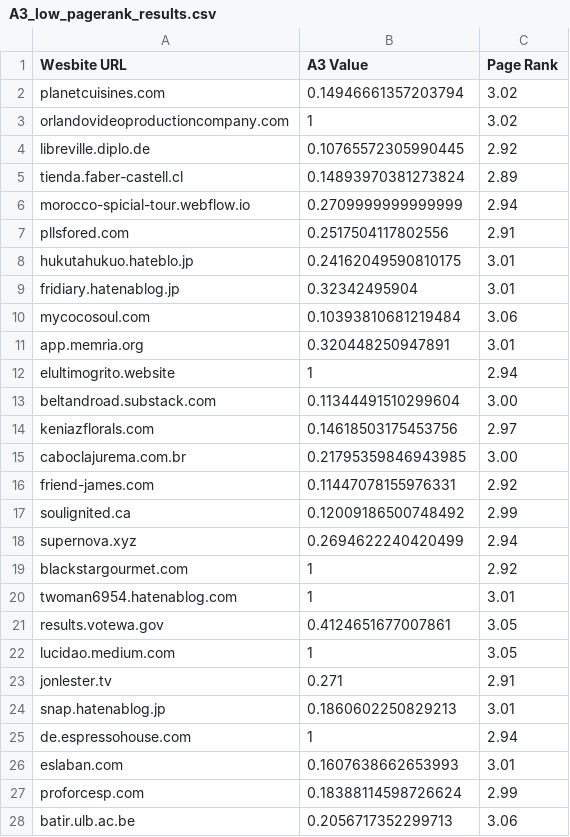
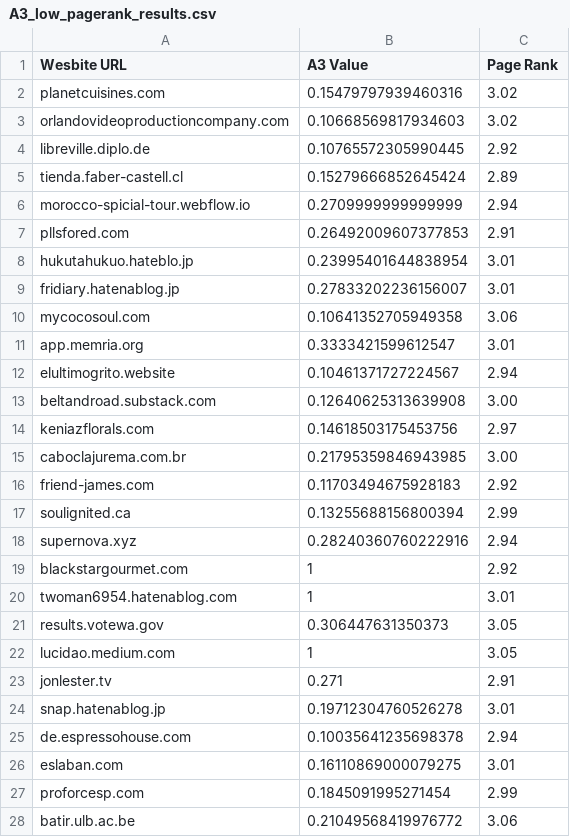
Before and after one commit to Litolo/Web-accessibility-evaluation, a CSV file: results/A3_low_pagerank_results.csv, drawn as a sheet; only a part is shown; the diff covers the shown part only.

```diff
--- a/results/A3_low_pagerank_results.csv
+++ b/results/A3_low_pagerank_results.csv
@@ -1,28 +1,28 @@
 Wesbite URL,A3 Value,Page Rank
-planetcuisines.com,0.14946661357203794,3.02
-orlandovideoproductioncompany.com,1,3.02
+planetcuisines.com,0.15479797939460316,3.02
+orlandovideoproductioncompany.com,0.10668569817934603,3.02
 libreville.diplo.de,0.10765572305990445,2.92
-tienda.faber-castell.cl,0.14893970381273824,2.89
+tienda.faber-castell.cl,0.15279666852645424,2.89
 morocco-spicial-tour.webflow.io,0.2709999999999999,2.94
-pllsfored.com,0.2517504117802556,2.91
-hukutahukuo.hateblo.jp,0.24162049590810175,3.01
-fridiary.hatenablog.jp,0.32342495904,3.01
-mycocosoul.com,0.10393810681219484,3.06
-app.memria.org,0.320448250947891,3.01
-elultimogrito.website,1,2.94
-beltandroad.substack.com,0.11344491510299604,3.00
+pllsfored.com,0.26492009607377853,2.91
+hukutahukuo.hateblo.jp,0.23995401644838954,3.01
+fridiary.hatenablog.jp,0.27833202236156007,3.01
+mycocosoul.com,0.10641352705949358,3.06
+app.memria.org,0.3333421599612547,3.01
+elultimogrito.website,0.10461371727224567,2.94
+beltandroad.substack.com,0.12640625313639908,3.00
 keniazflorals.com,0.14618503175453756,2.97
 caboclajurema.com.br,0.21795359846943985,3.00
-friend-james.com,0.11447078155976331,2.92
-soulignited.ca,0.12009186500748492,2.99
-supernova.xyz,0.2694622240420499,2.94
+friend-james.com,0.11703494675928183,2.92
+soulignited.ca,0.13255688156800394,2.99
+supernova.xyz,0.28240360760222916,2.94
 blackstargourmet.com,1,2.92
 twoman6954.hatenablog.com,1,3.01
-results.votewa.gov,0.4124651677007861,3.05
+results.votewa.gov,0.306447631350373,3.05
 lucidao.medium.com,1,3.05
 jonlester.tv,0.271,2.91
-snap.hatenablog.jp,0.1860602250829213,3.01
-de.espressohouse.com,1,2.94
-eslaban.com,0.1607638662653993,3.01
-proforcesp.com,0.18388114598726624,2.99
-batir.ulb.ac.be,0.2056717352299713,3.06
+snap.hatenablog.jp,0.19712304760526278,3.01
+de.espressohouse.com,0.10035641235698378,2.94
+eslaban.com,0.16110869000079275,3.01
+proforcesp.com,0.1845091995271454,2.99
+batir.ulb.ac.be,0.21049568419976772,3.06
```
Also changed, not shown: 2 added rows and 49 edited cells elsewhere in this file, 3 other files.
